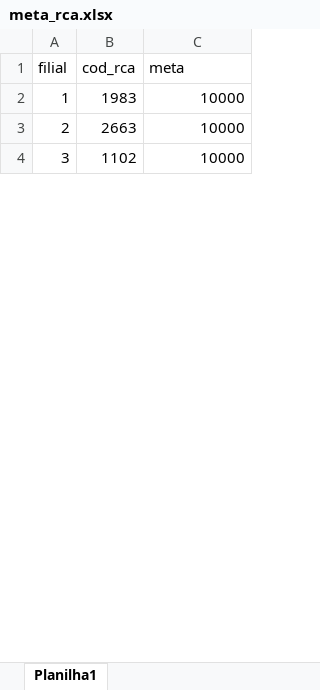
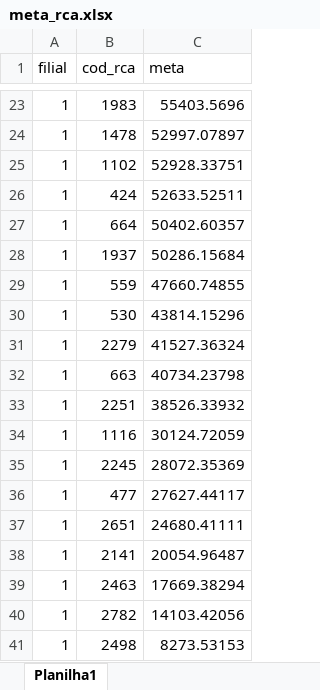
Before and after one commit to RoqueChristian/total_day, an Excel workbook: data/meta_rca.xlsx, sheet Planilha1, drawn as a sheet; only a part is shown, gaps mark what is left out; values as stored, in another font and other column widths than the file's, no borders; removed rows and columns are numbered as before the commit, all else as after; the diff covers the shown part only; the diff names each change by its address in the sheet, - before the commit and + after, or states it on an @@ line.

```diff
--- a/data/meta_rca.xlsx (sheet Planilha1)
+++ b/data/meta_rca.xlsx (sheet Planilha1)
-C23 (meta): 10000
+C23 (meta): 55403.5696
-row 3: 2 | 2663 | 10000
+row 24: 1 | 1478 | 52997.07897
-A25 (filial): 3
+A25 (filial): 1
-C25 (meta): 10000
+C25 (meta): 52928.33751
+row 26: 1 | 424 | 52633.52511
+row 27: 1 | 664 | 50402.60357
+row 28: 1 | 1937 | 50286.15684
+row 29: 1 | 559 | 47660.74855
+row 30: 1 | 530 | 43814.15296
+row 31: 1 | 2279 | 41527.36324
+row 32: 1 | 663 | 40734.23798
+row 33: 1 | 2251 | 38526.33932
+row 34: 1 | 1116 | 30124.72059
+row 35: 1 | 2245 | 28072.35369
+row 36: 1 | 477 | 27627.44117
+row 37: 1 | 2651 | 24680.41111
+row 38: 1 | 2141 | 20054.96487
+row 39: 1 | 2463 | 17669.38294
+row 40: 1 | 2782 | 14103.42056
+row 41: 1 | 2498 | 8273.53153
```
Also changed, not shown: 365 added rows and 2 edited cells elsewhere in this sheet, data/dim_rca.xlsx, data/meta_televendas.xlsx, 2 other files.
